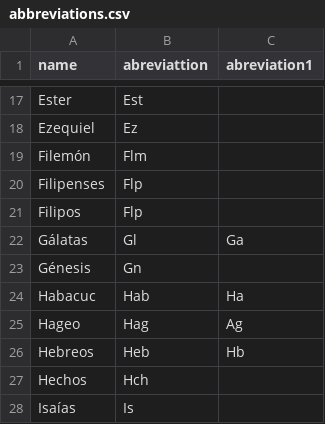
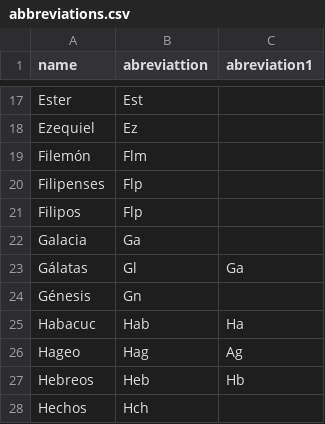
Before and after one commit to iguridi/ppt, a CSV file: scrapper/abbreviations.csv, drawn as a sheet; only a part is shown, gaps mark what is left out; the shorter side is filled out with more unchanged rows; the diff names each change by its address in the sheet, - before the commit and + after, or states it on an @@ line.

Commit message:
chore: add Galacia abbreviation

```diff
--- a/scrapper/abbreviations.csv
+++ b/scrapper/abbreviations.csv
+row 22: Galacia | Ga
```
